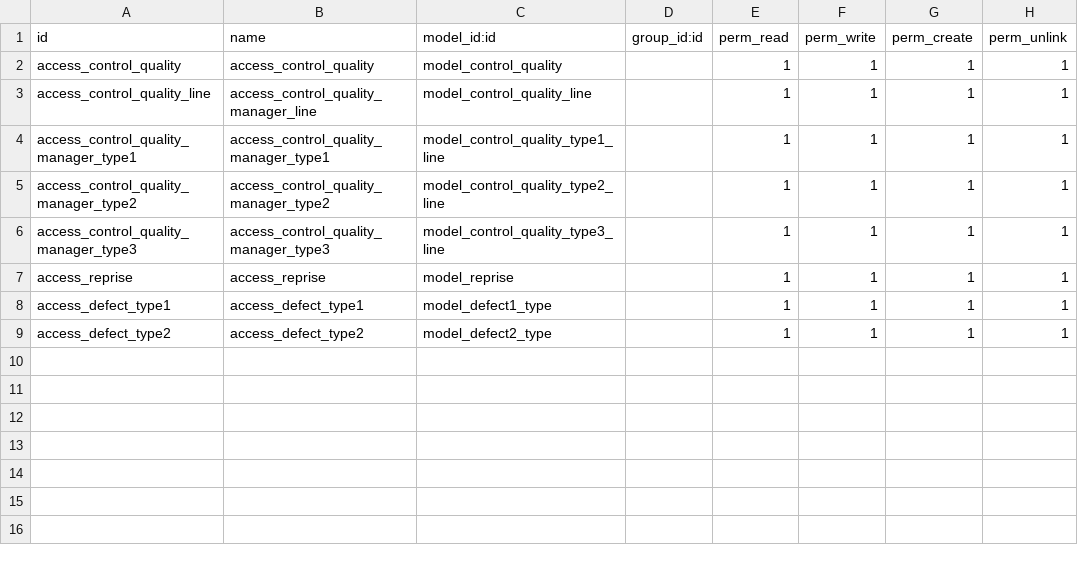
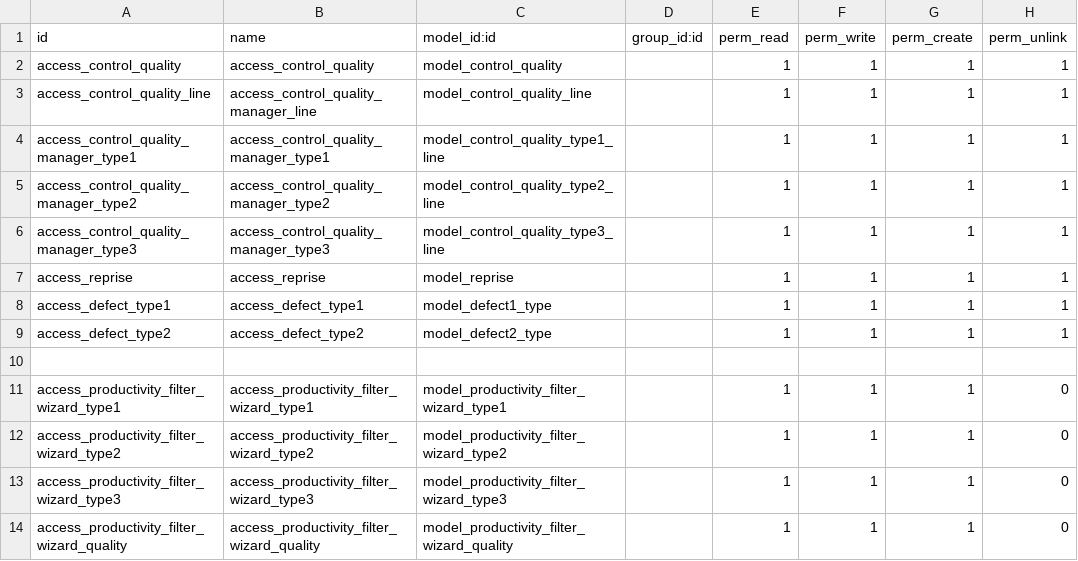
Before and after one commit to IbrahimOuchari/Z2S, a CSV file: nn_quality_control/security/ir.model.access.csv, drawn as a sheet.

Commit message:
feat: Add Quality Control Dashboard with filtered wizards and analysis views
- Added new main menu "Analyse Contrôle Qualité" with several submenus:
  - Tableau de bord de contrôle qualité
  - Tableau de bord de faux
  - TB Contrôle L'enveloppe
  - TB Contrôle Camera
  - TB Rayon X

- Each submenu links to a dedicated wizard to filter records by date range.
  - Wizards handle date filtering with logic for start/end dates and defaults to today or earliest date.
  - Wizards redirect to corresponding filtered tree views.

- Added pivot and graph views for each control type dashboard:
  - Pivot and graph use Defect1 and Defect2 as rows/columns.
  - Measures are based on Reprise and Result2 with appropriate aggregation functions.

- Improved user experience for analyzing quality control data with dynamic filtering and visual summaries.

This update lays groundwork for better monitoring and reporting of quality control operations.

```diff
--- a/nn_quality_control/security/ir.model.access.csv
+++ b/nn_quality_control/security/ir.model.access.csv
@@ -9 +9,6 @@ access_defect_type1,access_defect_type1,model_defect1_type,,1,1,1,1
 access_defect_type2,access_defect_type2,model_defect2_type,,1,1,1,1
+
+access_productivity_filter_wizard_type1,access_productivity_filter_wizard_type1,model_productivity_filter_wizard_type1,,1,1,1,0
+access_productivity_filter_wizard_type2,access_productivity_filter_wizard_type2,model_productivity_filter_wizard_type2,,1,1,1,0
+access_productivity_filter_wizard_type3,access_productivity_filter_wizard_type3,model_productivity_filter_wizard_type3,,1,1,1,0
+access_productivity_filter_wizard_quality,access_productivity_filter_wizard_quality,model_productivity_filter_wizard_quality,,1,1,1,0
```
Also changed, not shown: 18 other files.
